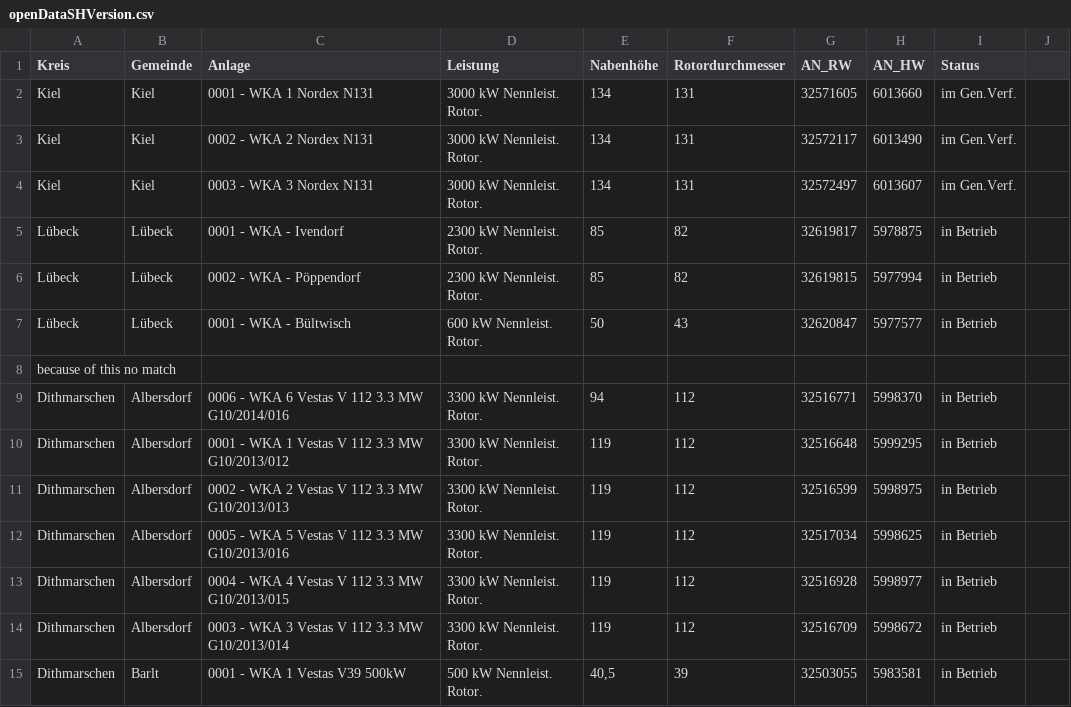
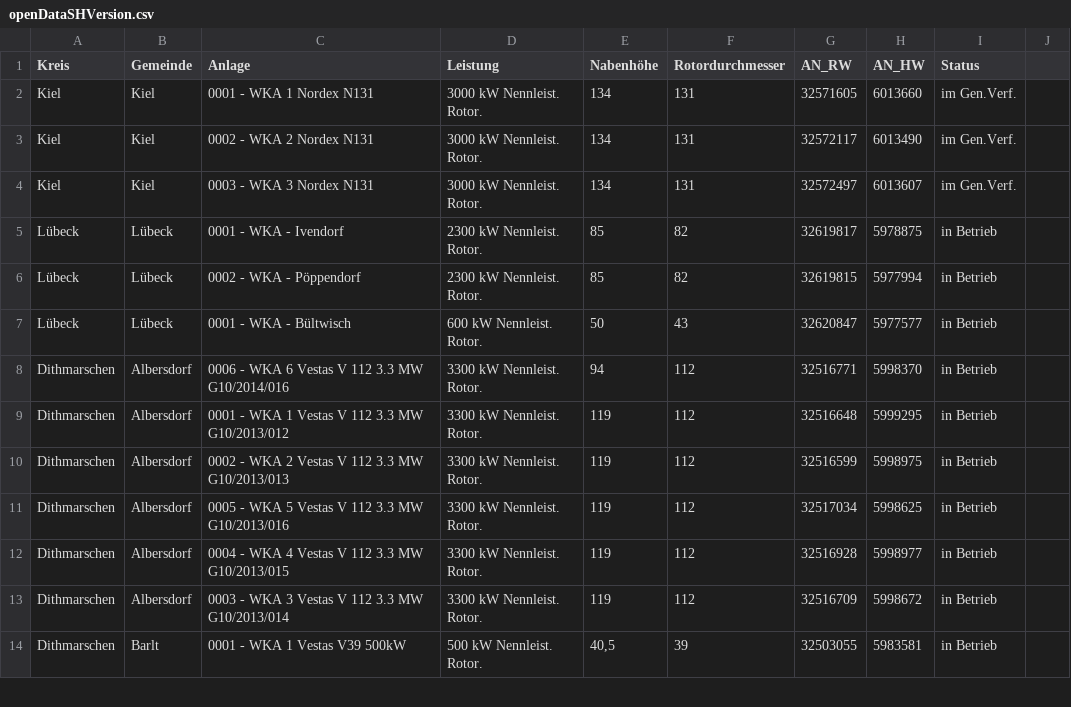
Before and after one commit to WKA-TH/WKA-2020, a CSV file: openDataSHVersion.csv, drawn as a sheet; only a part is shown; the diff names each change by its address in the sheet, - before the commit and + after, or states it on an @@ line.

```diff
--- a/openDataSHVersion.csv
+++ b/openDataSHVersion.csv
-row 8: because of this no match
```
Also changed, not shown: 2 other files.
